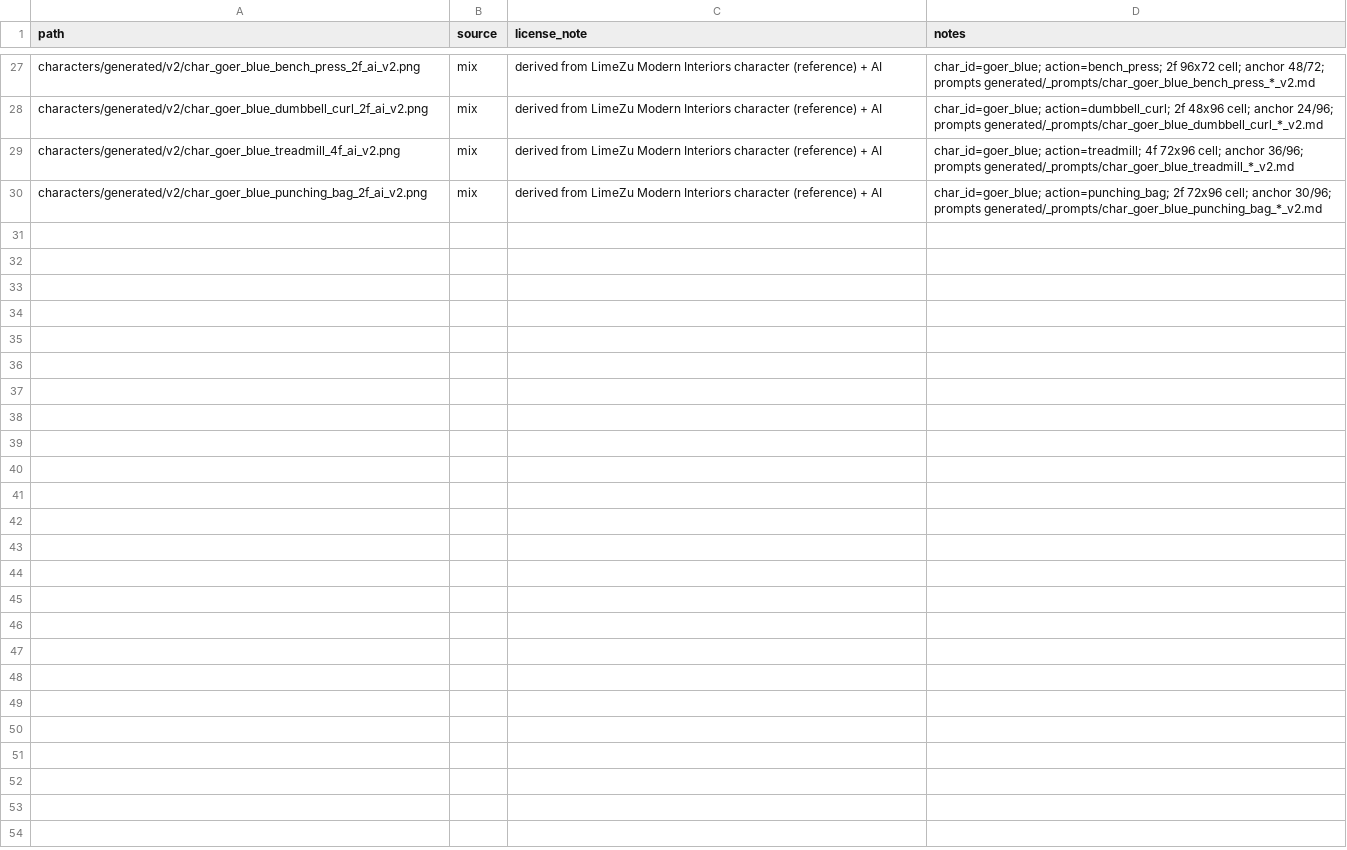
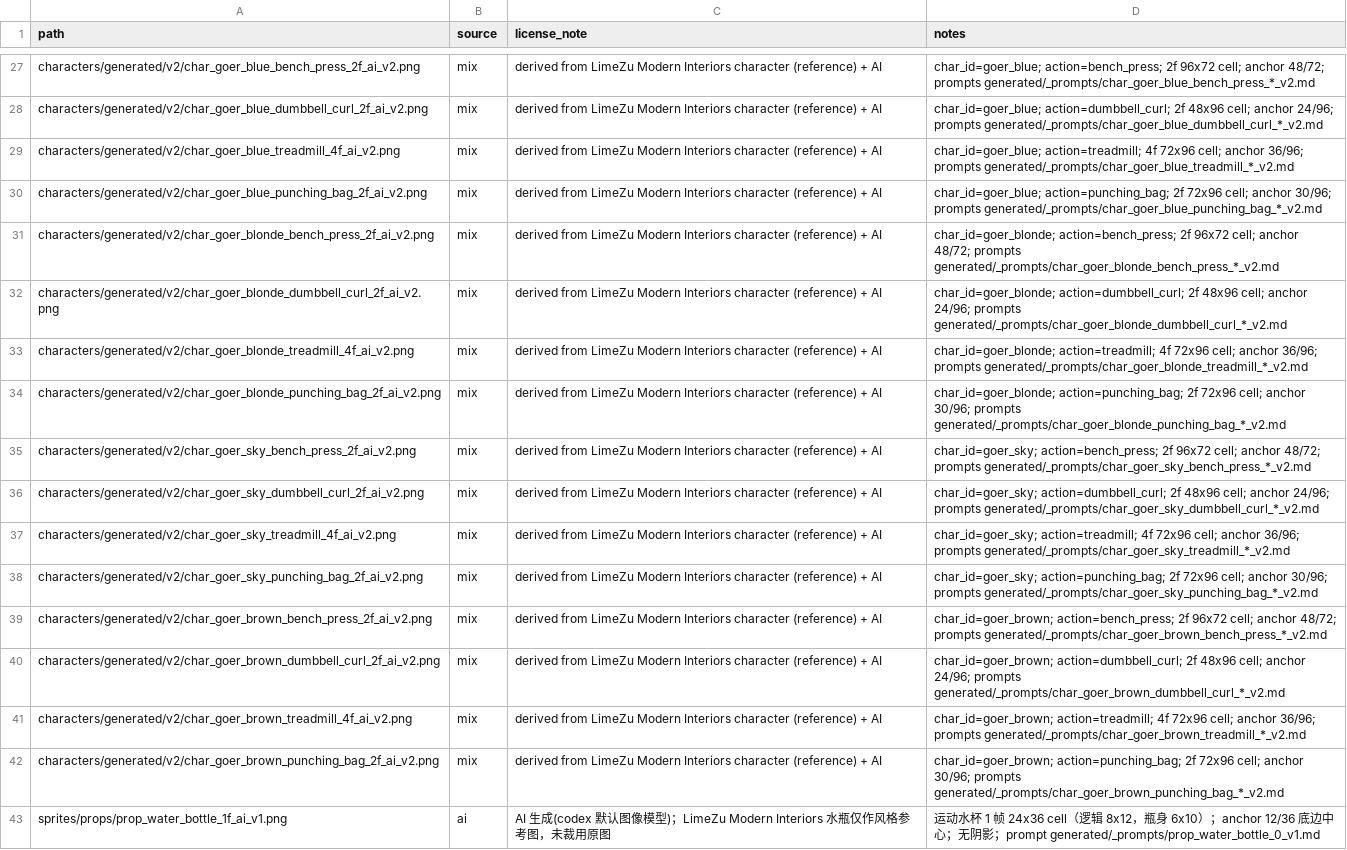
Before and after one commit to Astro-wen/ultimate-gym-championship, a CSV file: assets/manifest.csv, drawn as a sheet; only a part is shown, gaps mark what is left out; the diff names each change by its address in the sheet, - before the commit and + after, or states it on an @@ line.

```diff
--- a/assets/manifest.csv
+++ b/assets/manifest.csv
+row 31: characters/generated/v2/char_goer_blonde_bench_press_2f_ai_v2.png | mix | derived from LimeZu Modern Interiors character (reference) + AI | char_id=goer_blonde; action=bench_press; 2f 96x72 cell; anchor 48/72; prompts generated/_prompts/char_goer_blonde_bench_press_*_v2.md
+row 32: characters/generated/v2/char_goer_blonde_dumbbell_curl_2f_ai_v2.png | mix | derived from LimeZu Modern Interiors character (reference) + AI | char_id=goer_blonde; action=dumbbell_curl; 2f 48x96 cell; anchor 24/96; prompts generated/_prompts/char_goer_blonde_dumbbell_curl_*_v2.md
+row 33: characters/generated/v2/char_goer_blonde_treadmill_4f_ai_v2.png | mix | derived from LimeZu Modern Interiors character (reference) + AI | char_id=goer_blonde; action=treadmill; 4f 72x96 cell; anchor 36/96; prompts generated/_prompts/char_goer_blonde_treadmill_*_v2.md
+row 34: characters/generated/v2/char_goer_blonde_punching_bag_2f_ai_v2.png | mix | derived from LimeZu Modern Interiors character (reference) + AI | char_id=goer_blonde; action=punching_bag; 2f 72x96 cell; anchor 30/96; prompts generated/_prompts/char_goer_blonde_punching_bag_*_v2.md
+row 35: characters/generated/v2/char_goer_sky_bench_press_2f_ai_v2.png | mix | derived from LimeZu Modern Interiors character (reference) + AI | char_id=goer_sky; action=bench_press; 2f 96x72 cell; anchor 48/72; prompts generated/_prompts/char_goer_sky_bench_press_*_v2.md
+row 36: characters/generated/v2/char_goer_sky_dumbbell_curl_2f_ai_v2.png | mix | derived from LimeZu Modern Interiors character (reference) + AI | char_id=goer_sky; action=dumbbell_curl; 2f 48x96 cell; anchor 24/96; prompts generated/_prompts/char_goer_sky_dumbbell_curl_*_v2.md
+row 37: characters/generated/v2/char_goer_sky_treadmill_4f_ai_v2.png | mix | derived from LimeZu Modern Interiors character (reference) + AI | char_id=goer_sky; action=treadmill; 4f 72x96 cell; anchor 36/96; prompts generated/_prompts/char_goer_sky_treadmill_*_v2.md
+row 38: characters/generated/v2/char_goer_sky_punching_bag_2f_ai_v2.png | mix | derived from LimeZu Modern Interiors character (reference) + AI | char_id=goer_sky; action=punching_bag; 2f 72x96 cell; anchor 30/96; prompts generated/_prompts/char_goer_sky_punching_bag_*_v2.md
+row 39: characters/generated/v2/char_goer_brown_bench_press_2f_ai_v2.png | mix | derived from LimeZu Modern Interiors character (reference) + AI | char_id=goer_brown; action=bench_press; 2f 96x72 cell; anchor 48/72; prompts generated/_prompts/char_goer_brown_bench_press_*_v2.md
+row 40: characters/generated/v2/char_goer_brown_dumbbell_curl_2f_ai_v2.png | mix | derived from LimeZu Modern Interiors character (reference) + AI | char_id=goer_brown; action=dumbbell_curl; 2f 48x96 cell; anchor 24/96; prompts generated/_prompts/char_goer_brown_dumbbell_curl_*_v2.md
+row 41: characters/generated/v2/char_goer_brown_treadmill_4f_ai_v2.png | mix | derived from LimeZu Modern Interiors character (reference) + AI | char_id=goer_brown; action=treadmill; 4f 72x96 cell; anchor 36/96; prompts generated/_prompts/char_goer_brown_treadmill_*_v2.md
+row 42: characters/generated/v2/char_goer_brown_punching_bag_2f_ai_v2.png | mix | derived from LimeZu Modern Interiors character (reference) + AI | char_id=goer_brown; action=punching_bag; 2f 72x96 cell; anchor 30/96; prompts generated/_prompts/char_goer_brown_punching_bag_*_v2.md
+row 43: sprites/props/prop_water_bottle_1f_ai_v1.png | ai | AI 生成(codex 默认图像模型)；LimeZu Modern Interiors 水瓶仅作风格参考图，未裁用原图 | 运动水杯 1 帧 24x36 cell（逻辑 8x12，瓶身 6x10）；anchor 12/36 底边中心；无阴影；prompt generated/_prompts/prop_water_bottle_0_v1.md
```
Also changed, not shown: 48 other files.
